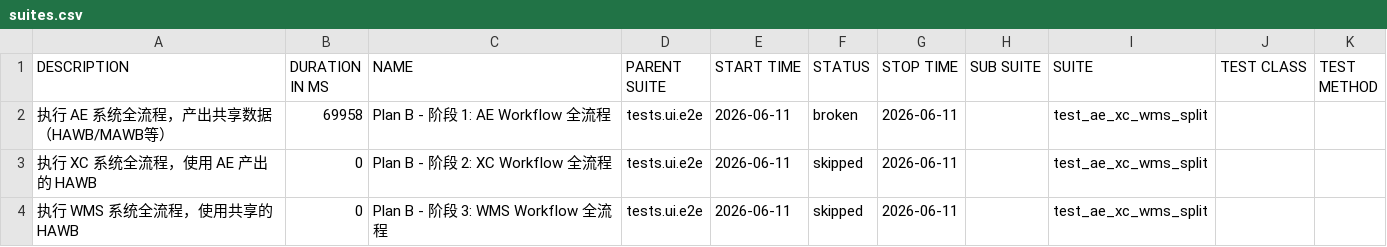
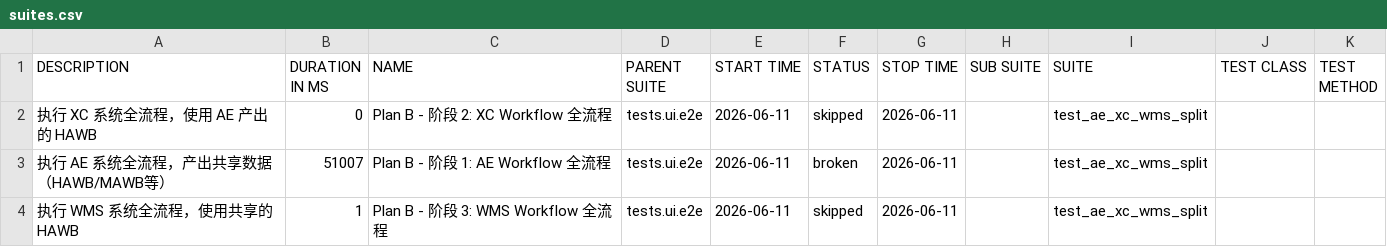
Before and after one commit to MengmengNie/auto_test_allure_report, a CSV file: data/suites.csv, drawn as a sheet.

```diff
--- a/data/suites.csv
+++ b/data/suites.csv
@@ -1,4 +1,4 @@
 "DESCRIPTION","DURATION IN MS","NAME","PARENT SUITE","START TIME","STATUS","STOP TIME","SUB SUITE","SUITE","TEST CLASS","TEST METHOD"
-"执行 AE 系统全流程，产出共享数据（HAWB/MAWB等）","69958","Plan B - 阶段 1: AE Workflow 全流程","tests.ui.e2e","2026-06-11","broken","2026-06-11","","test_ae_xc_wms_split","",""
 "执行 XC 系统全流程，使用 AE 产出的 HAWB","0","Plan B - 阶段 2: XC Workflow 全流程","tests.ui.e2e","2026-06-11","skipped","2026-06-11","","test_ae_xc_wms_split","",""
-"执行 WMS 系统全流程，使用共享的 HAWB","0","Plan B - 阶段 3: WMS Workflow 全流程","tests.ui.e2e","2026-06-11","skipped","2026-06-11","","test_ae_xc_wms_split","",""
+"执行 AE 系统全流程，产出共享数据（HAWB/MAWB等）","51007","Plan B - 阶段 1: AE Workflow 全流程","tests.ui.e2e","2026-06-11","broken","2026-06-11","","test_ae_xc_wms_split","",""
+"执行 WMS 系统全流程，使用共享的 HAWB","1","Plan B - 阶段 3: WMS Workflow 全流程","tests.ui.e2e","2026-06-11","skipped","2026-06-11","","test_ae_xc_wms_split","",""
```
Also changed, not shown: 34 other files.
